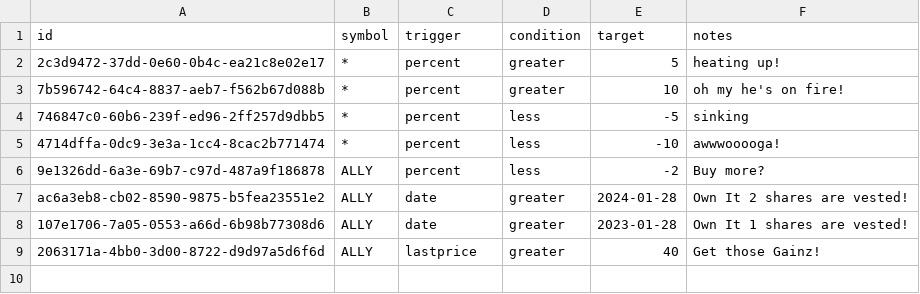
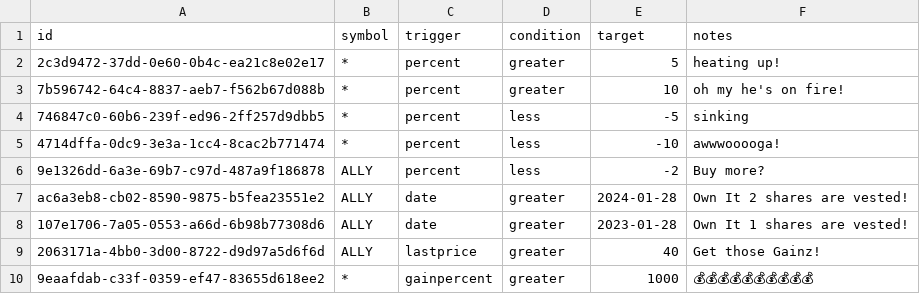
Before and after one commit to petelapczynski/INVEST, a CSV file: data/alerts.csv, drawn as a sheet.

```diff
--- a/data/alerts.csv
+++ b/data/alerts.csv
@@ -9 +9,2 @@ ac6a3eb8-cb02-8590-9875-b5fea23551e2,ALLY,date,greater,2024-01-28,"Own It 2 shar
 2063171a-4bb0-3d00-8722-d9d97a5d6f6d,ALLY,lastprice,greater,40,"Get those Gainz!"
+9eaafdab-c33f-0359-ef47-83655d618ee2,*,gainpercent,greater,1000,💰💰💰💰💰💰💰💰💰💰
```
Also changed, not shown: 1 other file.
